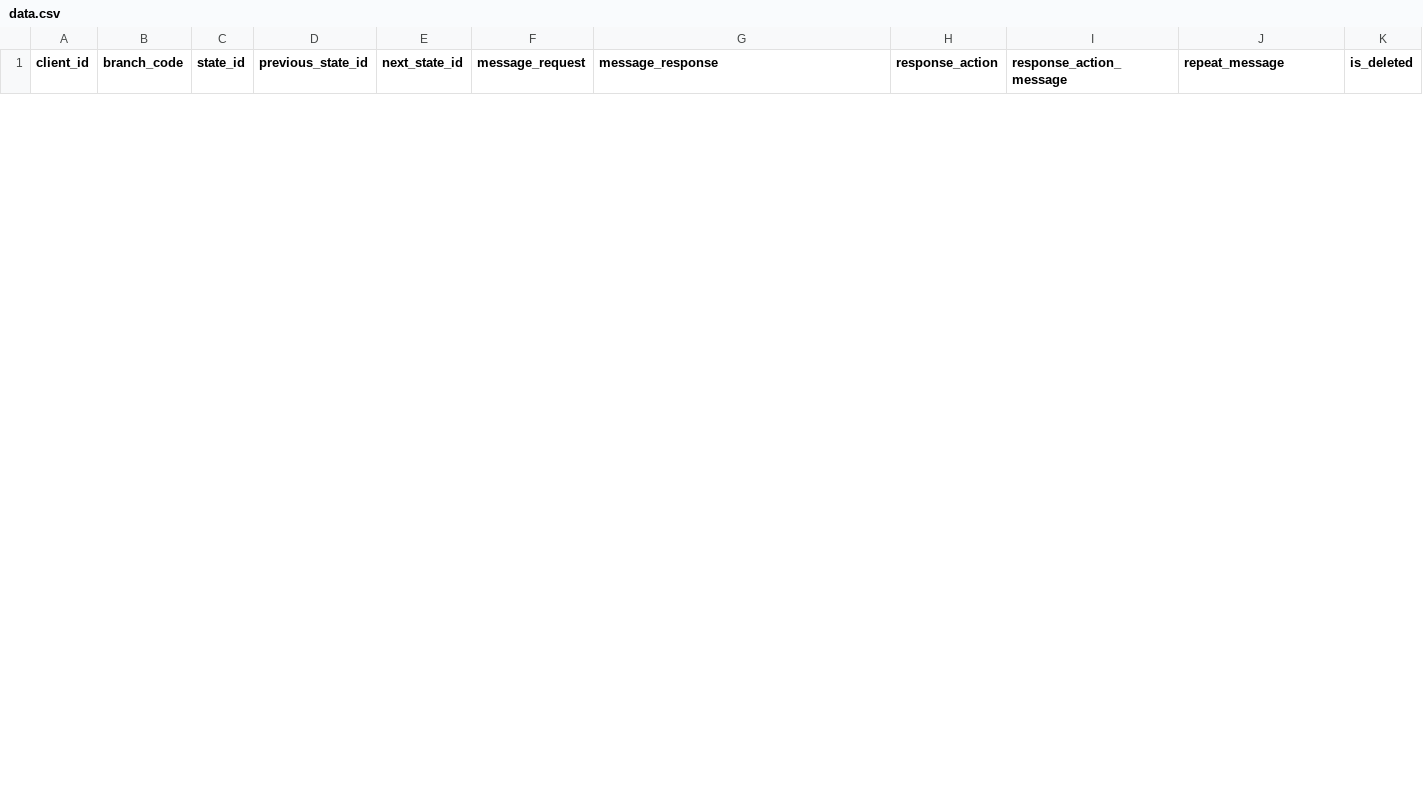
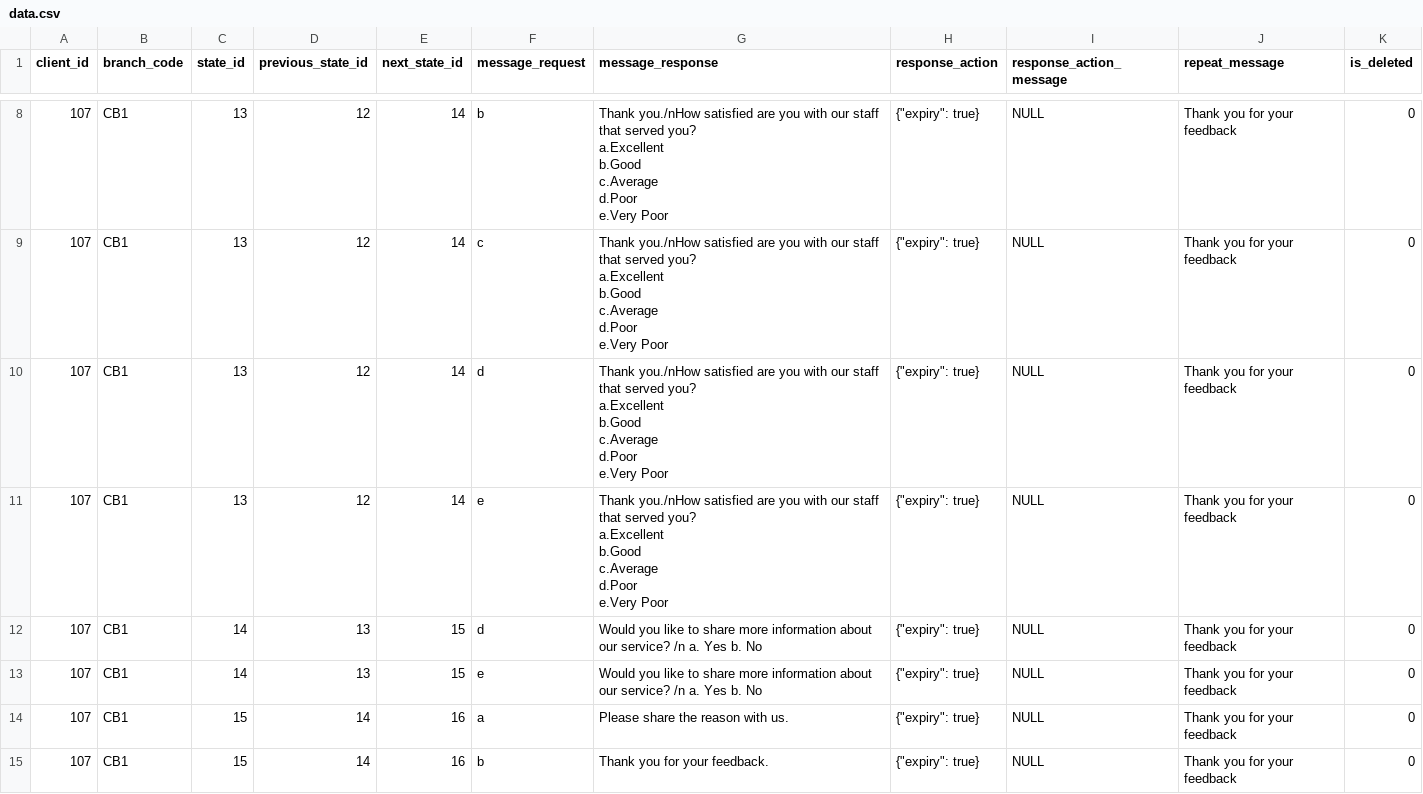
Before and after one commit to bunisystems/waumini_sacco, a CSV file: data.csv, drawn as a sheet; only a part is shown, gaps mark what is left out; ↵ is a line break in a cell; the diff covers the shown part only; the diff names each change by its address in the sheet, - before the commit and + after, or states it on an @@ line.

```diff
--- a/data.csv
+++ b/data.csv
+row 8: 107 | CB1 | 13 | 12 | 14 | b | Thank you./nHow satisfied are you with our staff that served you? ↵ a.Excellent ↵ b.Good ↵ c.Average ↵ d.Poor ↵ e.Very Poor | {"expiry": true} | NULL | Thank you for your feedback | 0
+row 9: 107 | CB1 | 13 | 12 | 14 | c | Thank you./nHow satisfied are you with our staff that served you? ↵ a.Excellent ↵ b.Good ↵ c.Average ↵ d.Poor ↵ e.Very Poor | {"expiry": true} | NULL | Thank you for your feedback | 0
+row 10: 107 | CB1 | 13 | 12 | 14 | d | Thank you./nHow satisfied are you with our staff that served you? ↵ a.Excellent ↵ b.Good ↵ c.Average ↵ d.Poor ↵ e.Very Poor | {"expiry": true} | NULL | Thank you for your feedback | 0
+row 11: 107 | CB1 | 13 | 12 | 14 | e | Thank you./nHow satisfied are you with our staff that served you? ↵ a.Excellent ↵ b.Good ↵ c.Average ↵ d.Poor ↵ e.Very Poor | {"expiry": true} | NULL | Thank you for your feedback | 0
+row 12: 107 | CB1 | 14 | 13 | 15 | d | Would you like to share more information about our service? /n a. Yes b. No | {"expiry": true} | NULL | Thank you for your feedback | 0
+row 13: 107 | CB1 | 14 | 13 | 15 | e | Would you like to share more information about our service? /n a. Yes b. No | {"expiry": true} | NULL | Thank you for your feedback | 0
+row 14: 107 | CB1 | 15 | 14 | 16 | a | Please share the reason with us. | {"expiry": true} | NULL | Thank you for your feedback | 0
+row 15: 107 | CB1 | 15 | 14 | 16 | b | Thank you for your feedback. | {"expiry": true} | NULL | Thank you for your feedback | 0
```
Also changed, not shown: 6 added rows and 2 removed rows elsewhere in this file, 37 other files.
